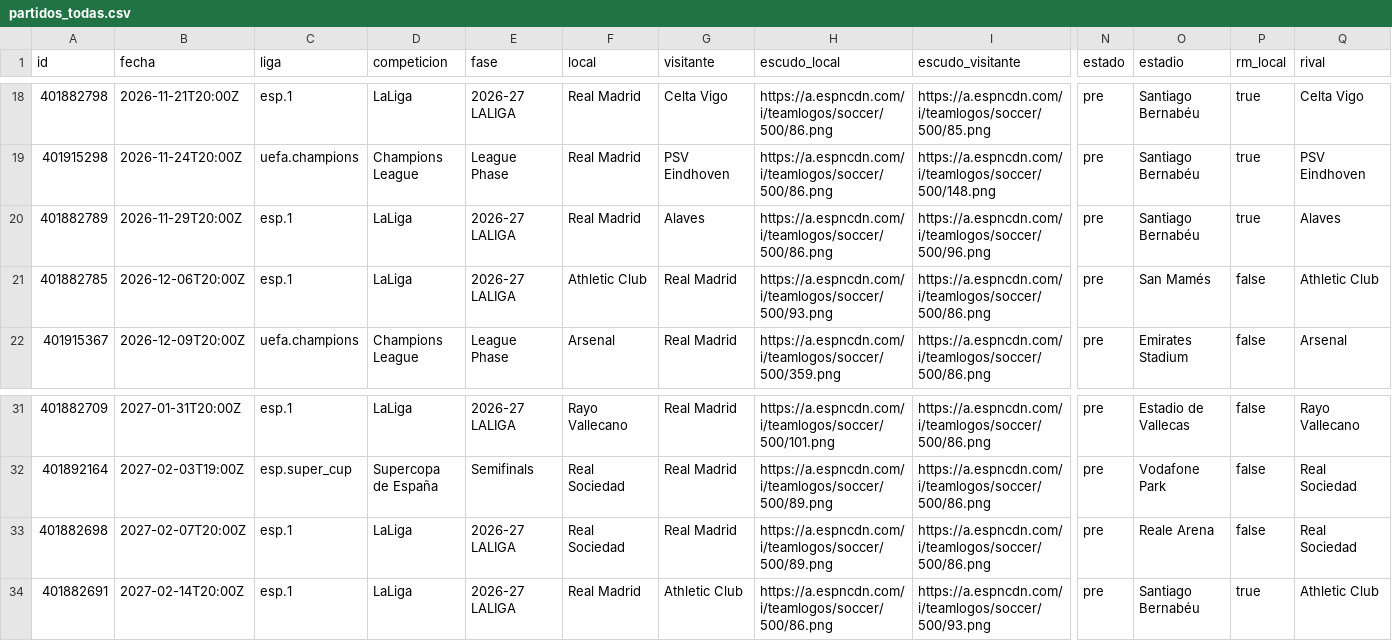
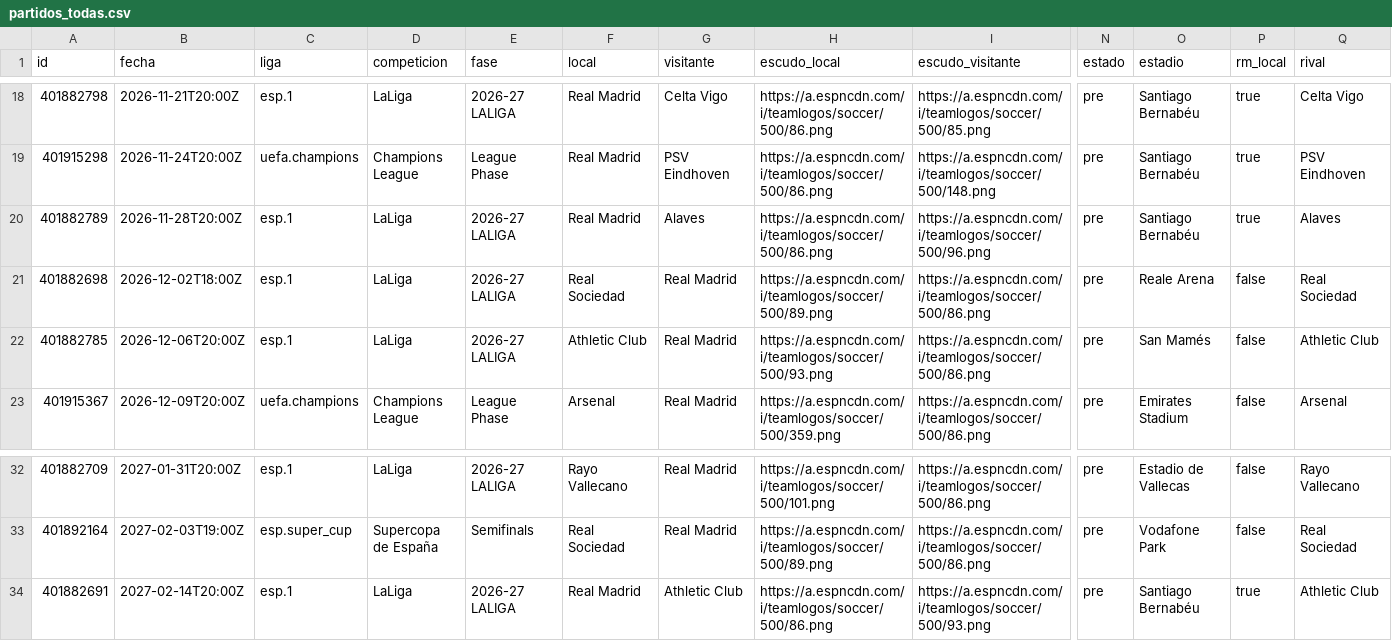
Before and after one commit to aluse33/madrid-analytics, a CSV file: web/src/data/partidos_todas.csv, drawn as a sheet; only a part is shown, gaps mark what is left out; removed rows and columns are numbered as before the commit, all else as after; rows hold the shown columns only; the diff names each change by its address in the sheet, - before the commit and + after, or states it on an @@ line.

```diff
--- a/web/src/data/partidos_todas.csv
+++ b/web/src/data/partidos_todas.csv
-B20 (fecha): 2026-11-29T20:00Z
+B20 (fecha): 2026-11-28T20:00Z
+row 21: 401882698 | 2026-12-02T18:00Z | esp.1 | LaLiga | 2026-27 LALIGA | Real Sociedad | Real Madrid | https://a.espncdn.com/i/teamlogos/soccer/500/89.png | https://a.espncdn.com/i/teamlogos/soccer/500/86.png | pre | Reale Arena | false | Real Sociedad
-row 33: 401882698 | 2027-02-07T20:00Z | esp.1 | LaLiga | 2026-27 LALIGA | Real Sociedad | Real Madrid | https://a.espncdn.com/i/teamlogos/soccer/500/89.png | https://a.espncdn.com/i/teamlogos/soccer/500/86.png | pre | Reale Arena | false | Real Sociedad
```
Also changed, not shown: web/src/data/registro_predicciones.csv, 7 other files.
